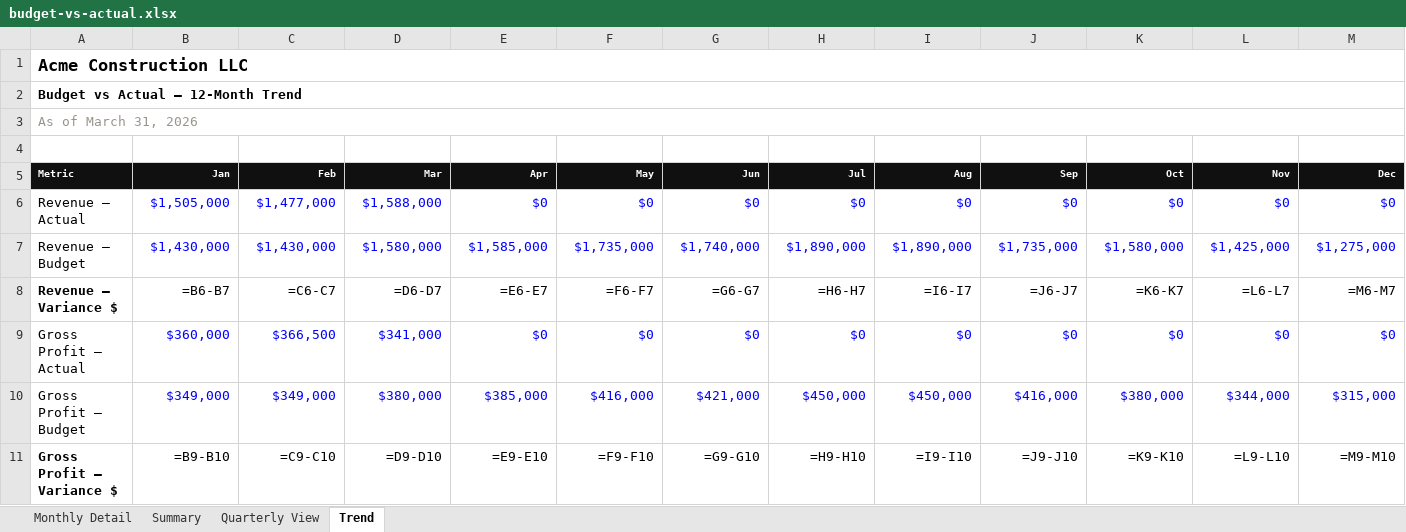
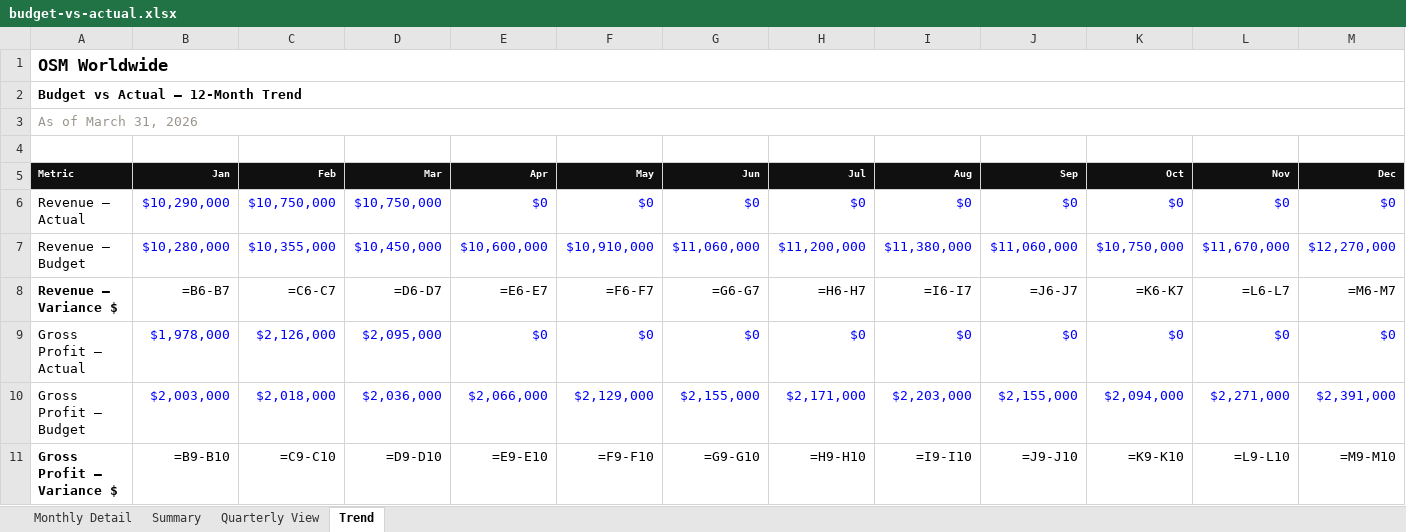
Before and after one commit to 1404-org/1404-io.github.io, an Excel workbook: public/demos/logistics/budget-vs-actual.xlsx, sheet Trend, drawn as a sheet; only a part is shown; values as stored, in another font and other column widths than the file's, no borders; formulas without a stored value are shown as written; charts and pictures and conditional formats not drawn; the diff covers the shown part only; the diff names each change by its address in the sheet, - before the commit and + after, or states it on an @@ line.

```diff
--- a/public/demos/logistics/budget-vs-actual.xlsx (sheet Trend)
+++ b/public/demos/logistics/budget-vs-actual.xlsx (sheet Trend)
-A1 (Metric): Acme Construction LLC
+A1 (Metric): OSM Worldwide
-B6 (Jan): $1,505,000
+B6 (Jan): $10,290,000
-C6 (Feb): $1,477,000
+C6 (Feb): $10,750,000
-D6 (Mar): $1,588,000
+D6 (Mar): $10,750,000
-B7 (Jan): $1,430,000
+B7 (Jan): $10,280,000
-C7 (Feb): $1,430,000
+C7 (Feb): $10,355,000
-D7 (Mar): $1,580,000
+D7 (Mar): $10,450,000
-E7 (Apr): $1,585,000
+E7 (Apr): $10,600,000
-F7 (May): $1,735,000
+F7 (May): $10,910,000
-G7 (Jun): $1,740,000
+G7 (Jun): $11,060,000
-H7 (Jul): $1,890,000
+H7 (Jul): $11,200,000
-I7 (Aug): $1,890,000
+I7 (Aug): $11,380,000
-J7 (Sep): $1,735,000
+J7 (Sep): $11,060,000
-K7 (Oct): $1,580,000
+K7 (Oct): $10,750,000
-L7 (Nov): $1,425,000
+L7 (Nov): $11,670,000
-M7 (Dec): $1,275,000
+M7 (Dec): $12,270,000
-B9 (Jan): $360,000
+B9 (Jan): $1,978,000
-C9 (Feb): $366,500
+C9 (Feb): $2,126,000
-D9 (Mar): $341,000
+D9 (Mar): $2,095,000
-B10 (Jan): $349,000
+B10 (Jan): $2,003,000
-C10 (Feb): $349,000
+C10 (Feb): $2,018,000
-D10 (Mar): $380,000
+D10 (Mar): $2,036,000
-E10 (Apr): $385,000
+E10 (Apr): $2,066,000
-F10 (May): $416,000
+F10 (May): $2,129,000
-G10 (Jun): $421,000
+G10 (Jun): $2,155,000
-H10 (Jul): $450,000
+H10 (Jul): $2,171,000
-I10 (Aug): $450,000
+I10 (Aug): $2,203,000
-J10 (Sep): $416,000
+J10 (Sep): $2,155,000
-K10 (Oct): $380,000
+K10 (Oct): $2,094,000
-L10 (Nov): $344,000
+L10 (Nov): $2,271,000
-M10 (Dec): $315,000
+M10 (Dec): $2,391,000
```
Also changed, not shown: 30 edited cells elsewhere in this sheet, sheet Monthly Detail, sheet Quarterly View, sheet Summary, public/demos/logistics/ar-aging.xlsx, public/demos/logistics/cash-flow-forecast.xlsx, 11 other files.
